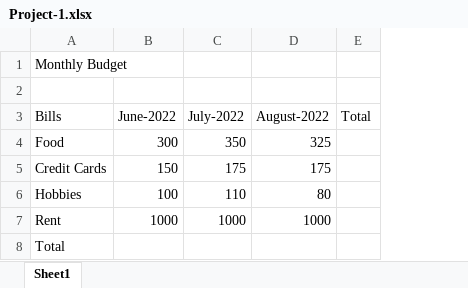
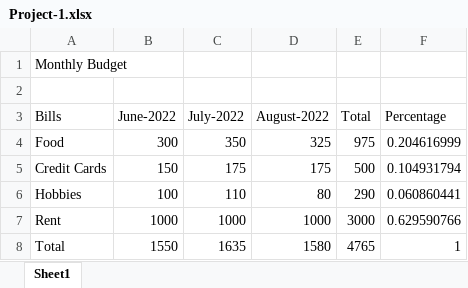
Before and after one commit to muhsinata/excel-exercises, an Excel workbook: Project-1.xlsx, sheet Sheet1, drawn as a sheet; values as stored, in another font and other column widths than the file's, no borders; the diff names each change by its address in the sheet, - before the commit and + after, or states it on an @@ line.

Commit message:
learn how to sum up cells

```diff
--- a/Project-1.xlsx (sheet Sheet1)
+++ b/Project-1.xlsx (sheet Sheet1)
+column F (Percentage), rows 4-8: 0.204616999 | 0.104931794 | 0.060860441 | 0.629590766 | 1
-E4 (Total): (empty)
+E4 (Total): 975
-E5 (Total): (empty)
+E5 (Total): 500
-E6 (Total): (empty)
+E6 (Total): 290
-E7 (Total): (empty)
+E7 (Total): 3000
-B8 (June-2022): (empty)
+B8 (June-2022): 1550
-C8 (July-2022): (empty)
+C8 (July-2022): 1635
-D8 (August-2022): (empty)
+D8 (August-2022): 1580
-E8 (Total): (empty)
+E8 (Total): 4765
```
